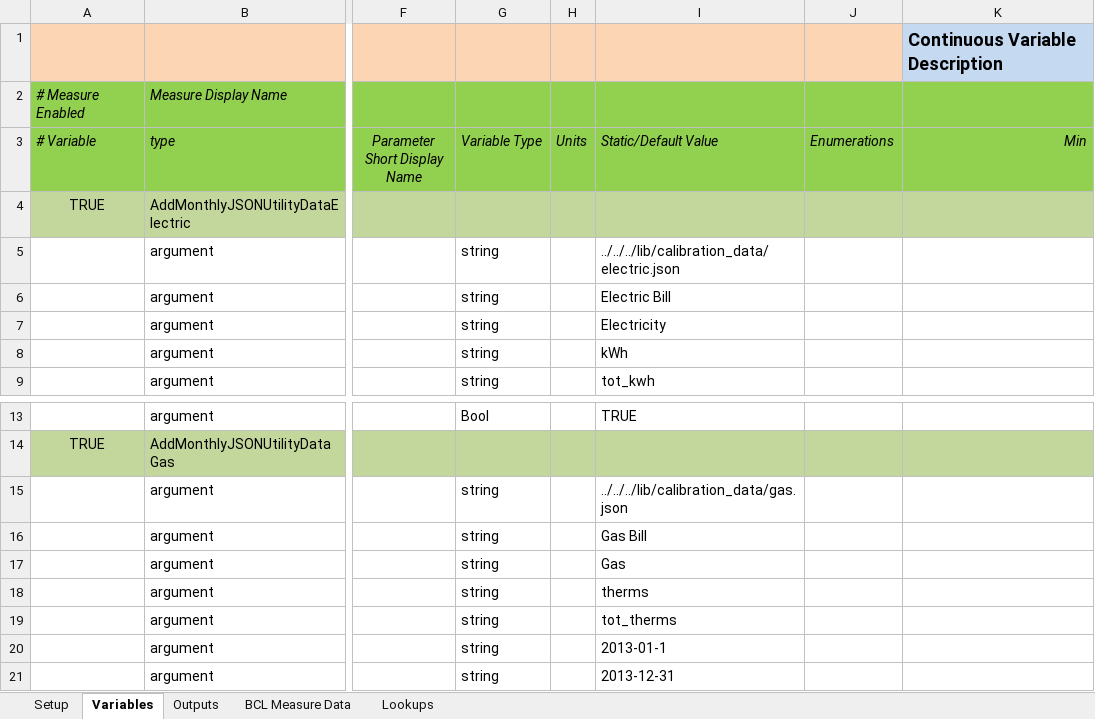
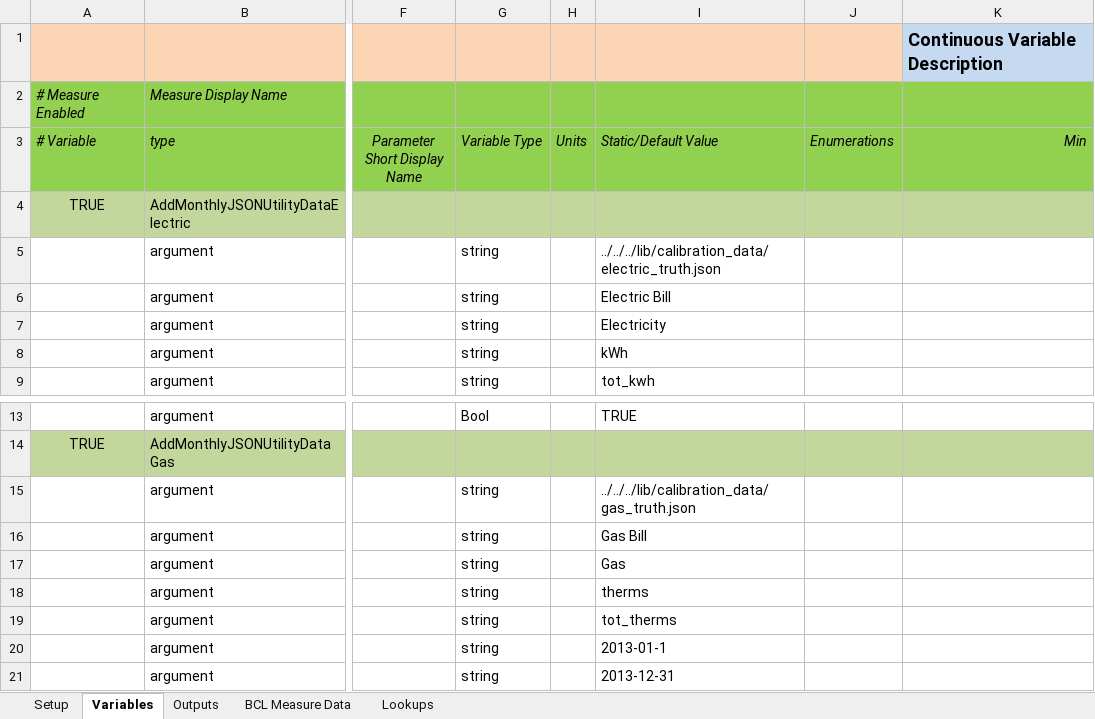
Before and after one commit to NREL/OpenStudio-analysis-spreadsheet, an Excel workbook: projects/SEB_template.xlsx, sheet Variables, drawn as a sheet; only a part is shown, gaps mark what is left out; values as stored, in another font and other column widths than the file's, no borders; the diff names each change by its address in the sheet, - before the commit and + after, or states it on an @@ line.

Commit message:
adding monthly data for SEB truth model

```diff
--- a/projects/SEB_template.xlsx (sheet Variables)
+++ b/projects/SEB_template.xlsx (sheet Variables)
-I5 (Static/Default Value): ../../../lib/calibration_data/electric.json
+I5 (Static/Default Value): ../../../lib/calibration_data/electric_truth.json
-I15 (Static/Default Value): ../../../lib/calibration_data/gas.json
+I15 (Static/Default Value): ../../../lib/calibration_data/gas_truth.json
```
Also changed, not shown: 4 other files.
